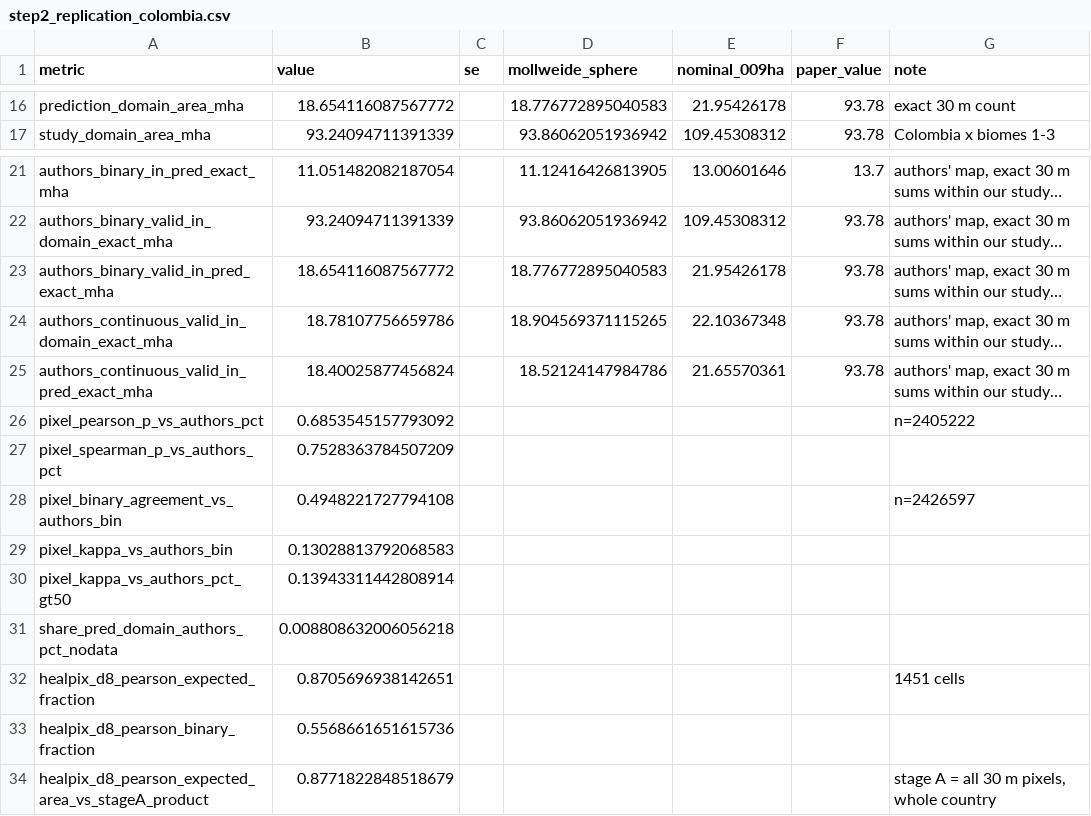
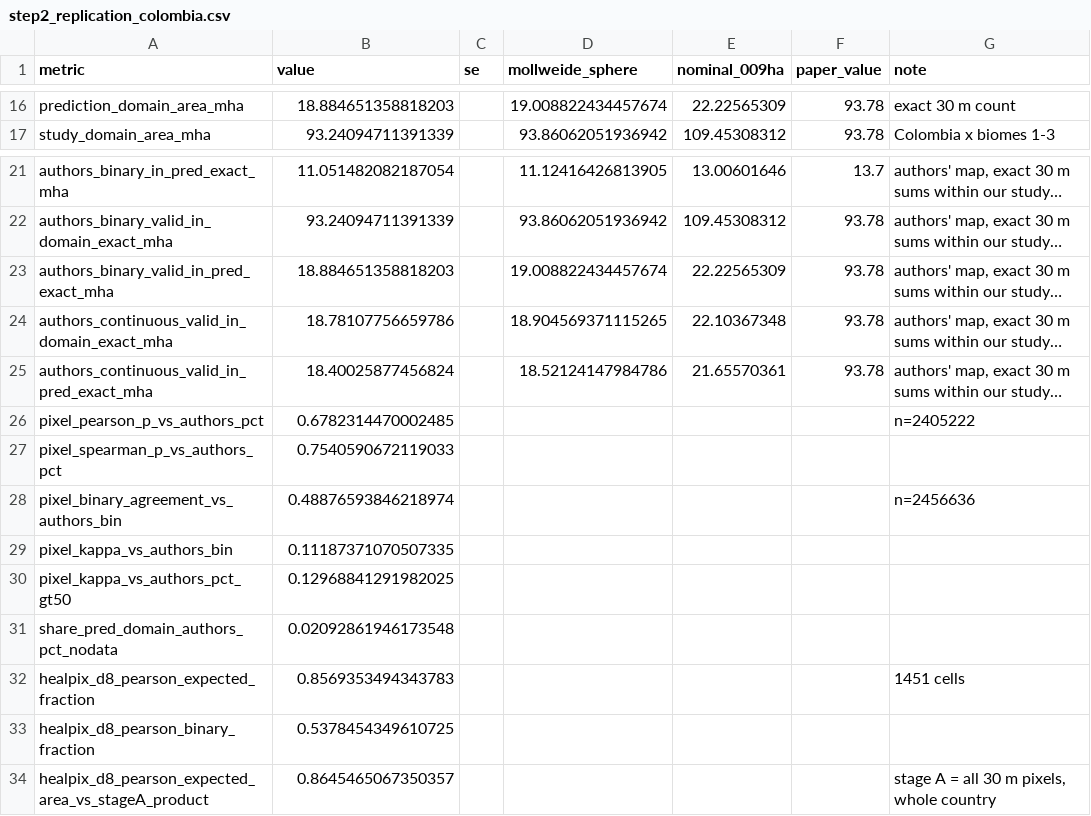
Before and after one commit to annefou/natural-regeneration-replication, a CSV file: results/step2_replication_colombia.csv, drawn as a sheet; only a part is shown, gaps mark what is left out; long unchanged cells end in …; the diff covers the shown part only; the diff names each change by its address in the sheet, - before the commit and + after, or states it on an @@ line.

```diff
--- a/results/step2_replication_colombia.csv
+++ b/results/step2_replication_colombia.csv
-B16 (value): 18.654116087567772
+B16 (value): 18.884651358818203
-D16 (mollweide_sphere): 18.776772895040583
+D16 (mollweide_sphere): 19.008822434457674
-E16 (nominal_009ha): 21.95426178
+E16 (nominal_009ha): 22.22565309
-B23 (value): 18.654116087567772
+B23 (value): 18.884651358818203
-D23 (mollweide_sphere): 18.776772895040583
+D23 (mollweide_sphere): 19.008822434457674
-E23 (nominal_009ha): 21.95426178
+E23 (nominal_009ha): 22.22565309
-B26 (value): 0.6853545157793092
+B26 (value): 0.6782314470002485
-B27 (value): 0.7528363784507209
+B27 (value): 0.7540590672119033
-B28 (value): 0.4948221727794108
+B28 (value): 0.48876593846218974
-G28 (note): n=2426597
+G28 (note): n=2456636
-B29 (value): 0.13028813792068583
+B29 (value): 0.11187371070507335
-B30 (value): 0.13943311442808914
+B30 (value): 0.12968841291982025
-B31 (value): 0.008808632006056218
+B31 (value): 0.02092861946173548
-B32 (value): 0.8705696938142651
+B32 (value): 0.8569353494343783
-B33 (value): 0.5568661651615736
+B33 (value): 0.5378454349610725
-B34 (value): 0.8771822848518679
+B34 (value): 0.8645465067350357
```
Also changed, not shown: 31 edited cells elsewhere in this file, results/step2_reliability.csv, results/step3_accuracy_by_distance.csv, 20 other files.
